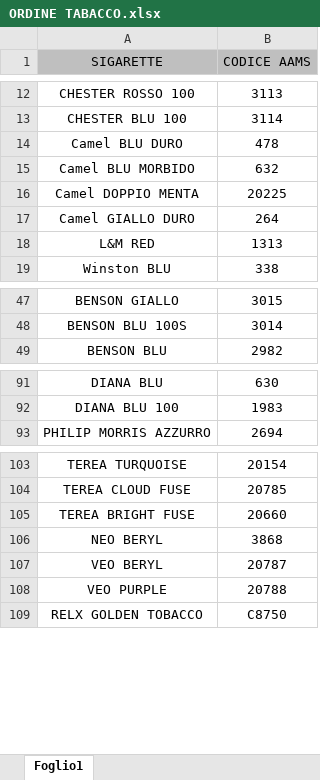
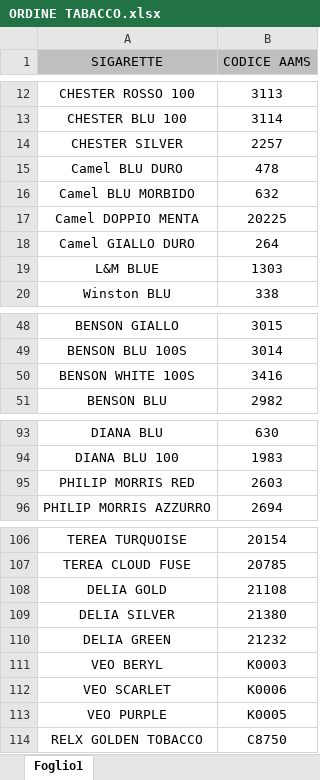
Before and after one commit to fasciazero/ordine_tabacco, an Excel workbook: ORDINE TABACCO.xlsx, sheet Foglio1, drawn as a sheet; only a part is shown, gaps mark what is left out; values as stored, in another font and other column widths than the file's, no borders; removed rows and columns are numbered as before the commit, all else as after; the diff names each change by its address in the sheet, - before the commit and + after, or states it on an @@ line.

```diff
--- a/ORDINE TABACCO.xlsx (sheet Foglio1)
+++ b/ORDINE TABACCO.xlsx (sheet Foglio1)
+row 14: CHESTER SILVER | 2257
-row 18: L&M RED | 1313
+row 19: L&M BLUE | 1303
+row 50: BENSON WHITE 100S | 3416
+row 95: PHILIP MORRIS RED | 2603
-row 105: TEREA BRIGHT FUSE | 20660
-row 106: NEO BERYL | 3868
+row 108: DELIA GOLD | 21108
+row 109: DELIA SILVER | 21380
+row 110: DELIA GREEN | 21232
-B111 (CODICE AAMS): 20787
+B111 (CODICE AAMS): K0003
+row 112: VEO SCARLET | K0006
-B113 (CODICE AAMS): 20788
+B113 (CODICE AAMS): K0005
```
Also changed, not shown: 3 other files.
